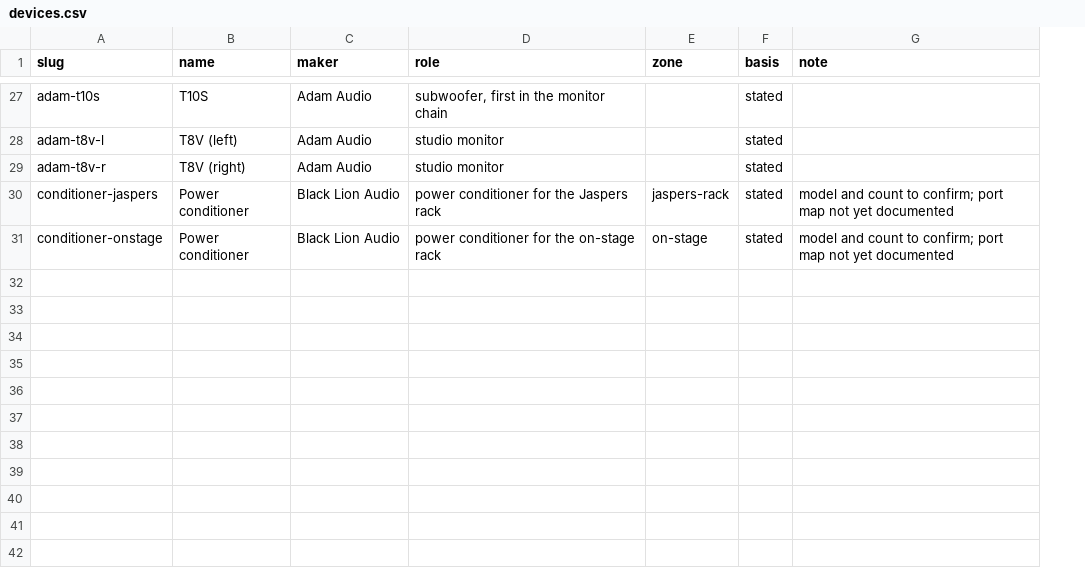
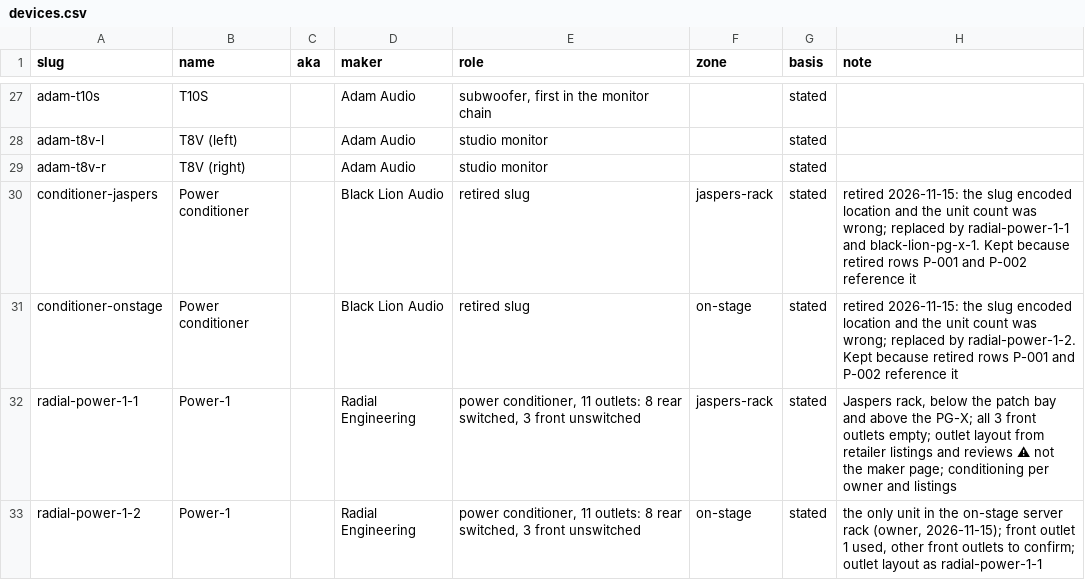
Before and after one commit to Shadoe-42/music, a CSV file: studio/data/devices.csv, drawn as a sheet; only a part is shown, gaps mark what is left out; addresses are those after the commit; the diff covers the shown part only; the diff names each change by its address in the sheet, - before the commit and + after, or states it on an @@ line.

```diff
--- a/studio/data/devices.csv
+++ b/studio/data/devices.csv
+column C (aka), empty
-E30 (role): power conditioner for the Jaspers rack
+E30 (role): retired slug
-H30 (note): model and count to confirm; port map not yet documented
+H30 (note): retired 2026-11-15: the slug encoded location and the unit count was wrong; replaced by radial-power-1-1 and black-lion-pg-x-1. Kept because retired rows P-001 and P-002 reference it
-E31 (role): power conditioner for the on-stage rack
+E31 (role): retired slug
-H31 (note): model and count to confirm; port map not yet documented
+H31 (note): retired 2026-11-15: the slug encoded location and the unit count was wrong; replaced by radial-power-1-2. Kept because retired rows P-001 and P-002 reference it
+row 32: radial-power-1-1 | Power-1 |  | Radial Engineering | power conditioner, 11 outlets: 8 rear switched, 3 front unswitched | jaspers-rack | stated | Jaspers rack, below the patch bay and above the PG-X; all 3 front outlets empty; outlet layout from retailer listings and reviews ⚠ not the maker page; conditioning per owner and listings
+row 33: radial-power-1-2 | Power-1 |  | Radial Engineering | power conditioner, 11 outlets: 8 rear switched, 3 front unswitched | on-stage | stated | the only unit in the on-stage server rack (owner, 2026-11-15); front outlet 1 used, other front outlets to confirm; outlet layout as radial-power-1-1
```
Also changed, not shown: 5 added rows, 1 removed row and 5 edited cells elsewhere in this file, studio/data/connections.csv, 6 other files.
